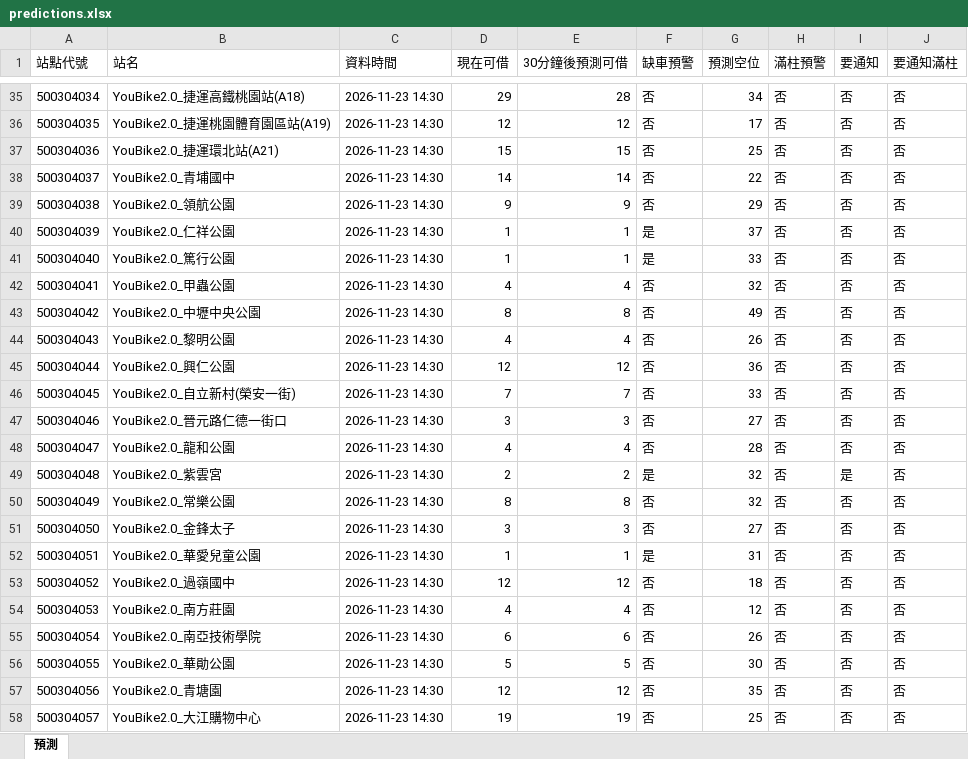
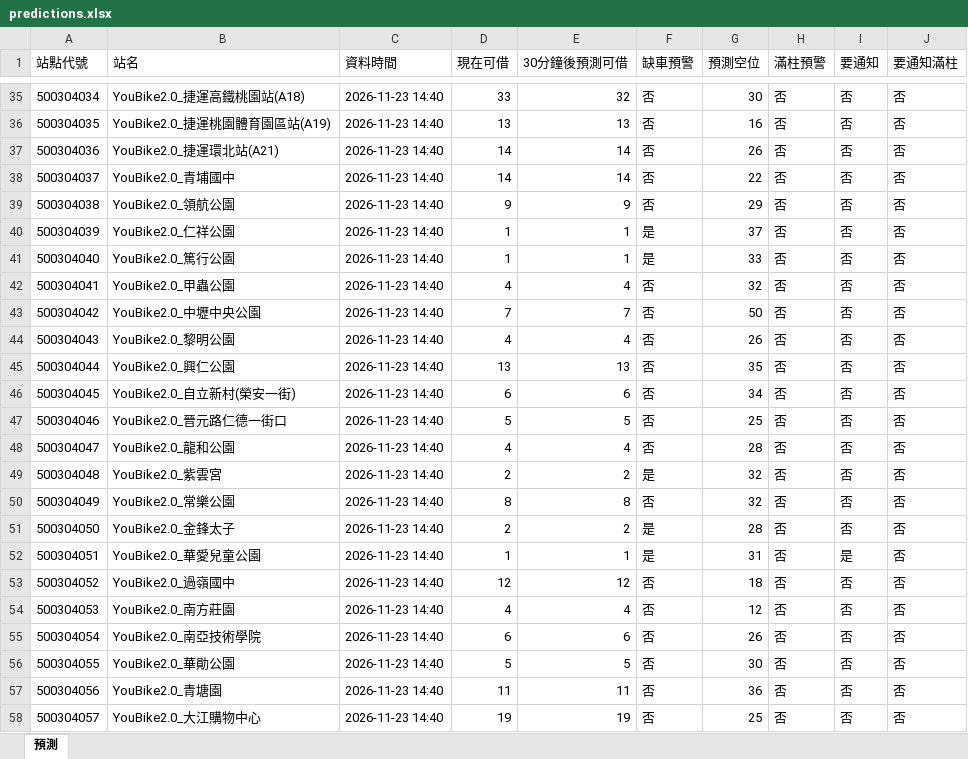
Before and after one commit to MingWei174/ncu-youbike, an Excel workbook: predictions.xlsx, sheet 預測, drawn as a sheet; only a part is shown, gaps mark what is left out; values as stored, in another font and other column widths than the file's, no borders; table styles not drawn; the diff covers the shown part only; the diff names each change by its address in the sheet, - before the commit and + after, or states it on an @@ line.

```diff
--- a/predictions.xlsx (sheet 預測)
+++ b/predictions.xlsx (sheet 預測)
-C35:C58 (資料時間): 2026-11-23 14:30
+C35:C58 (資料時間): 2026-11-23 14:40
-D35 (現在可借): 29
+D35 (現在可借): 33
-E35 (30分鐘後預測可借): 28
+E35 (30分鐘後預測可借): 32
-G35 (預測空位): 34
+G35 (預測空位): 30
-D36 (現在可借): 12
+D36 (現在可借): 13
-E36 (30分鐘後預測可借): 12
+E36 (30分鐘後預測可借): 13
-G36 (預測空位): 17
+G36 (預測空位): 16
-D37 (現在可借): 15
+D37 (現在可借): 14
-E37 (30分鐘後預測可借): 15
+E37 (30分鐘後預測可借): 14
-G37 (預測空位): 25
+G37 (預測空位): 26
-D43 (現在可借): 8
+D43 (現在可借): 7
-E43 (30分鐘後預測可借): 8
+E43 (30分鐘後預測可借): 7
-G43 (預測空位): 49
+G43 (預測空位): 50
-D45 (現在可借): 12
+D45 (現在可借): 13
-E45 (30分鐘後預測可借): 12
+E45 (30分鐘後預測可借): 13
-G45 (預測空位): 36
+G45 (預測空位): 35
-D46 (現在可借): 7
+D46 (現在可借): 6
-E46 (30分鐘後預測可借): 7
+E46 (30分鐘後預測可借): 6
-G46 (預測空位): 33
+G46 (預測空位): 34
-D47 (現在可借): 3
+D47 (現在可借): 5
-E47 (30分鐘後預測可借): 3
+E47 (30分鐘後預測可借): 5
-G47 (預測空位): 27
+G47 (預測空位): 25
-I49 (要通知): 是
+I49 (要通知): 否
-D51 (現在可借): 3
+D51 (現在可借): 2
-E51 (30分鐘後預測可借): 3
+E51 (30分鐘後預測可借): 2
-F51 (缺車預警): 否
+F51 (缺車預警): 是
-G51 (預測空位): 27
+G51 (預測空位): 28
-I52 (要通知): 否
+I52 (要通知): 是
-D57 (現在可借): 12
+D57 (現在可借): 11
-E57 (30分鐘後預測可借): 12
+E57 (30分鐘後預測可借): 11
-G57 (預測空位): 35
+G57 (預測空位): 36
```
Also changed, not shown: 433 edited cells elsewhere in this sheet, 3 other files.
